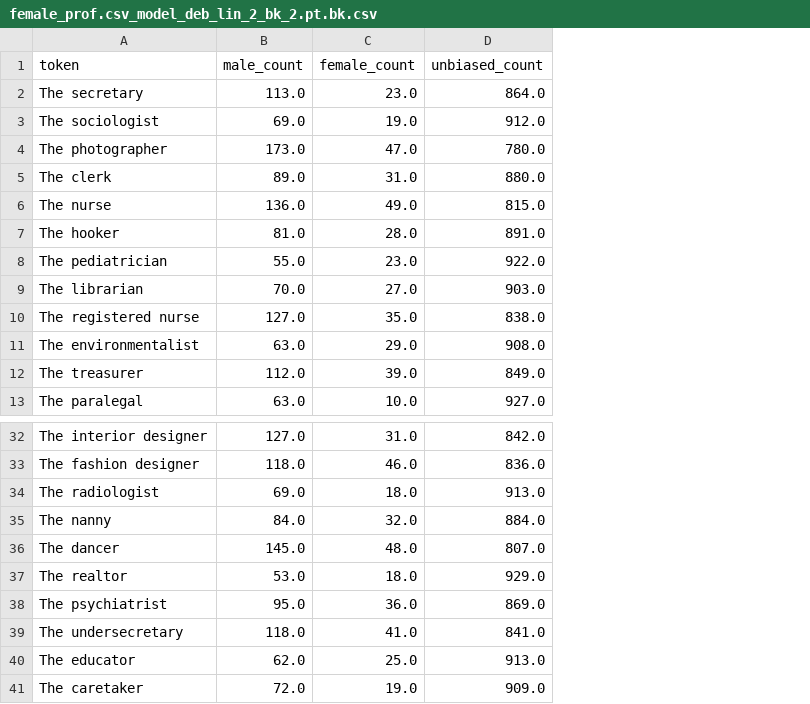
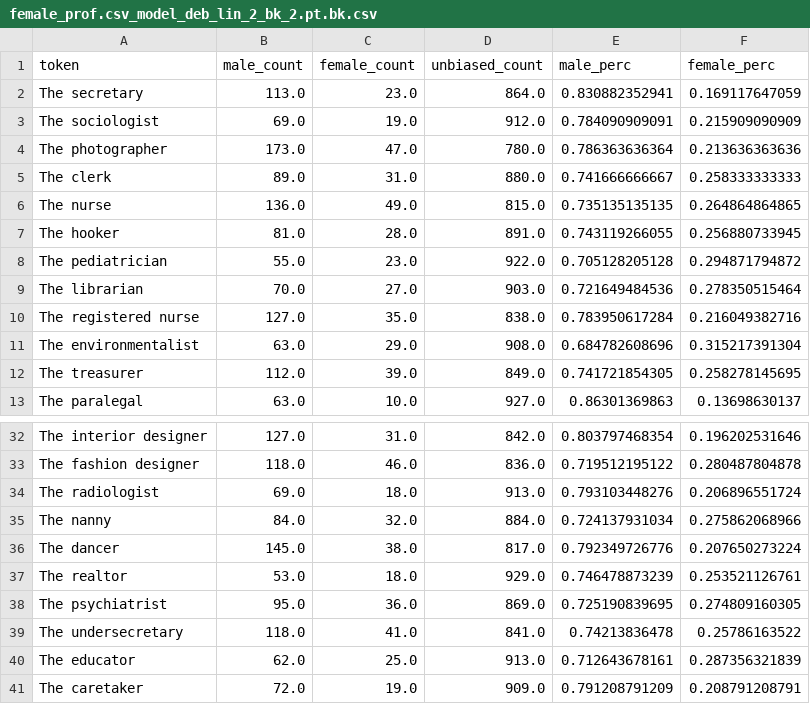
Before and after one commit to Breakend/EthicsInDialogue, a CSV file: word_vectors/female_prof.csv_model_deb_lin_2_bk_2.pt.bk.csv, drawn as a sheet; only a part is shown, gaps mark what is left out; the diff names each change by its address in the sheet, - before the commit and + after, or states it on an @@ line.

```diff
--- a/word_vectors/female_prof.csv_model_deb_lin_2_bk_2.pt.bk.csv
+++ b/word_vectors/female_prof.csv_model_deb_lin_2_bk_2.pt.bk.csv
+column E (male_perc), rows 2-13: 0.830882352941 | 0.784090909091 | 0.786363636364 | 0.741666666667 | 0.735135135135 | 0.743119266055 | 0.705128205128 | 0.721649484536 | 0.783950617284 | 0.684782608696 | 0.741721854305 | 0.86301369863; rows 32-41: 0.803797468354 | 0.719512195122 | 0.793103448276 | 0.724137931034 | 0.792349726776 | 0.746478873239 | 0.725190839695 | 0.74213836478 | 0.712643678161 | 0.791208791209
+column F (female_perc), rows 2-13: 0.169117647059 | 0.215909090909 | 0.213636363636 | 0.258333333333 | 0.264864864865 | 0.256880733945 | 0.294871794872 | 0.278350515464 | 0.216049382716 | 0.315217391304 | 0.258278145695 | 0.13698630137; rows 32-41: 0.196202531646 | 0.280487804878 | 0.206896551724 | 0.275862068966 | 0.207650273224 | 0.253521126761 | 0.274809160305 | 0.25786163522 | 0.287356321839 | 0.208791208791
-C36 (female_count): 48.0
+C36 (female_count): 38.0
-D36 (unbiased_count): 807.0
+D36 (unbiased_count): 817.0
```
Also changed, not shown: word_vectors/female_prof.csv_model_deb_lin_2_bk_2.pt.bkmore_words.csv, word_vectors/female_prof.csv_model_word2vec_goog_lr5_bk_2.pt.csv, 6 other files.
